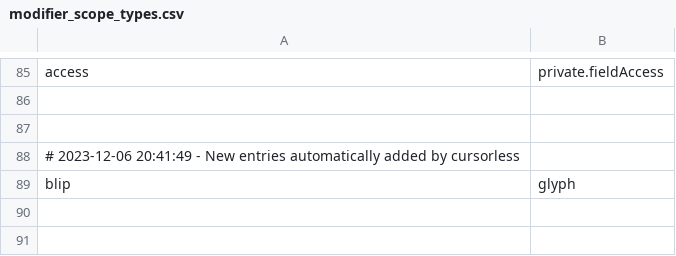
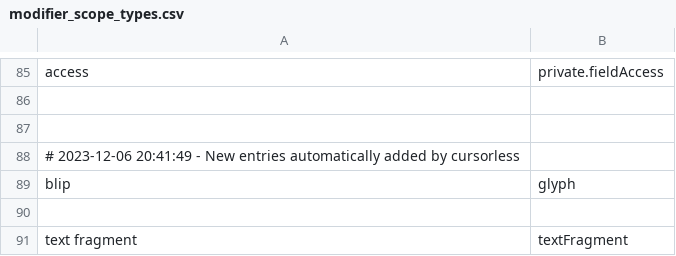
Before and after one commit to pokey/pokey_talon, a CSV file: cursorless-settings/modifier_scope_types.csv, drawn as a sheet; only a part is shown, gaps mark what is left out.

```diff
--- a/cursorless-settings/modifier_scope_types.csv
+++ b/cursorless-settings/modifier_scope_types.csv
@@ -89 +89,3 @@ access, private.fieldAccess
 blip, glyph
+
+text fragment,textFragment
```
Also changed, not shown: 1 other file.
